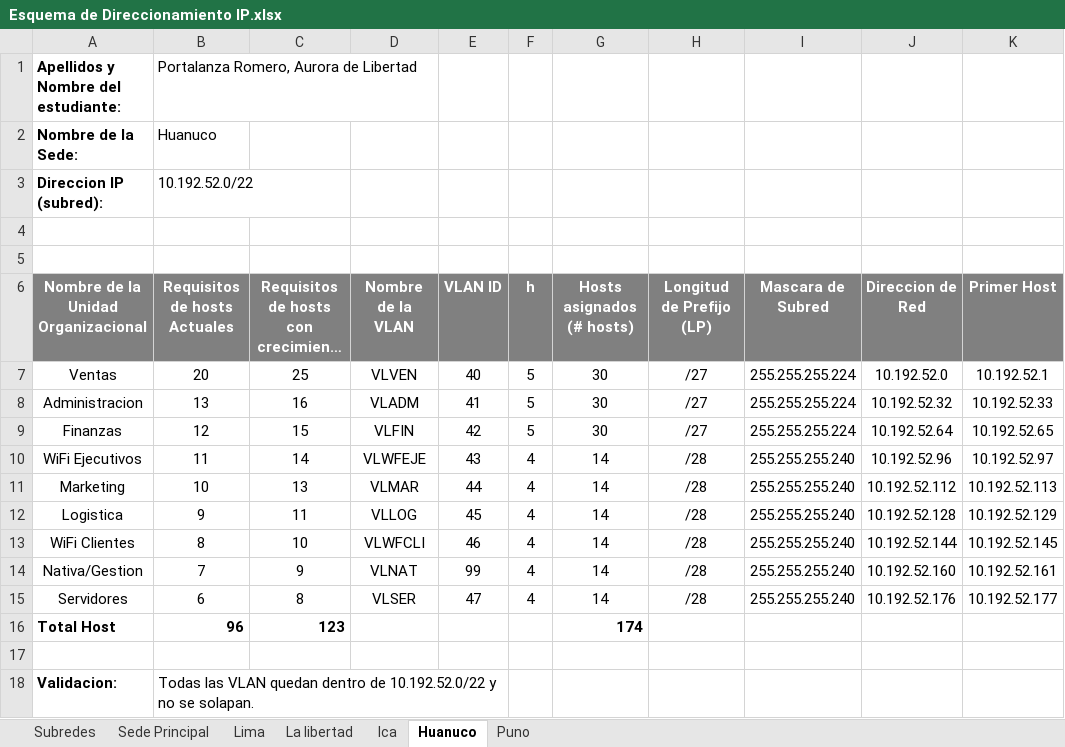
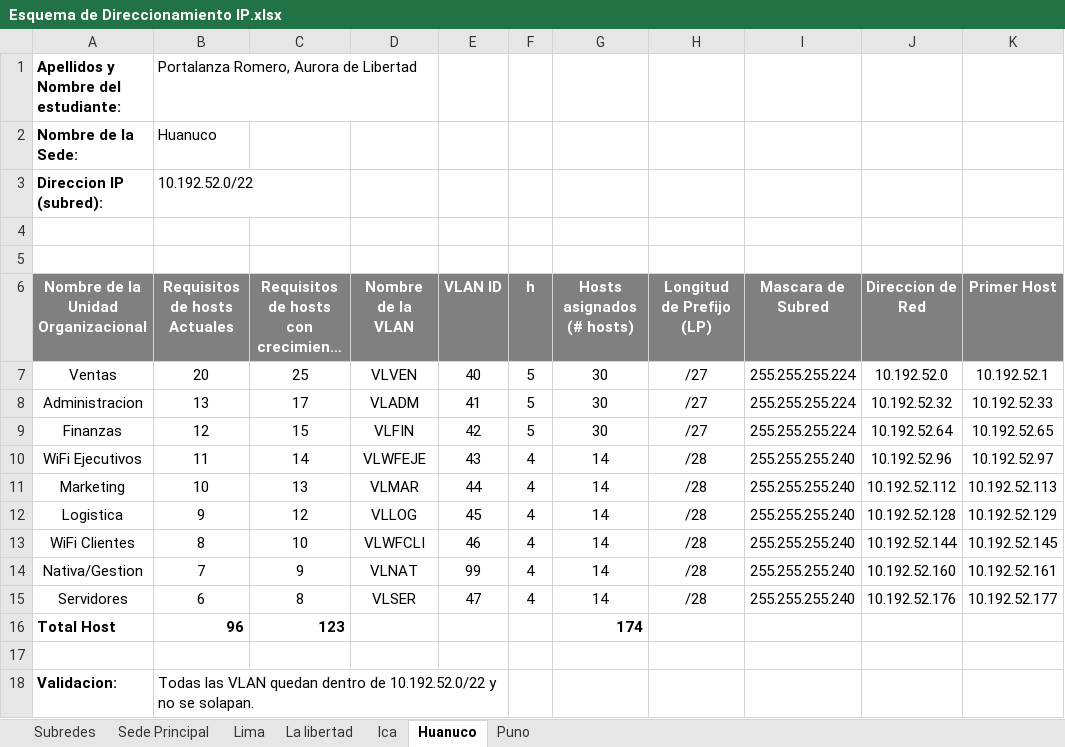
Before and after one commit to zGIKS/redes-scripts, an Excel workbook: excel-final/Esquema de Direccionamiento IP.xlsx, sheet Huanuco, drawn as a sheet; only a part is shown; long unchanged cells end in …; values as stored, in another font and other column widths than the file's, no borders; charts and pictures not drawn; the diff names each change by its address in the sheet, - before the commit and + after, or states it on an @@ line.

```diff
--- a/excel-final/Esquema de Direccionamiento IP.xlsx (sheet Huanuco)
+++ b/excel-final/Esquema de Direccionamiento IP.xlsx (sheet Huanuco)
-C8: 16
+C8: 17
-C12: 11
+C12: 12
```
Also changed, not shown: sheet La libertad, sheet Puno, sheet Lima, formulas that keep their value.
